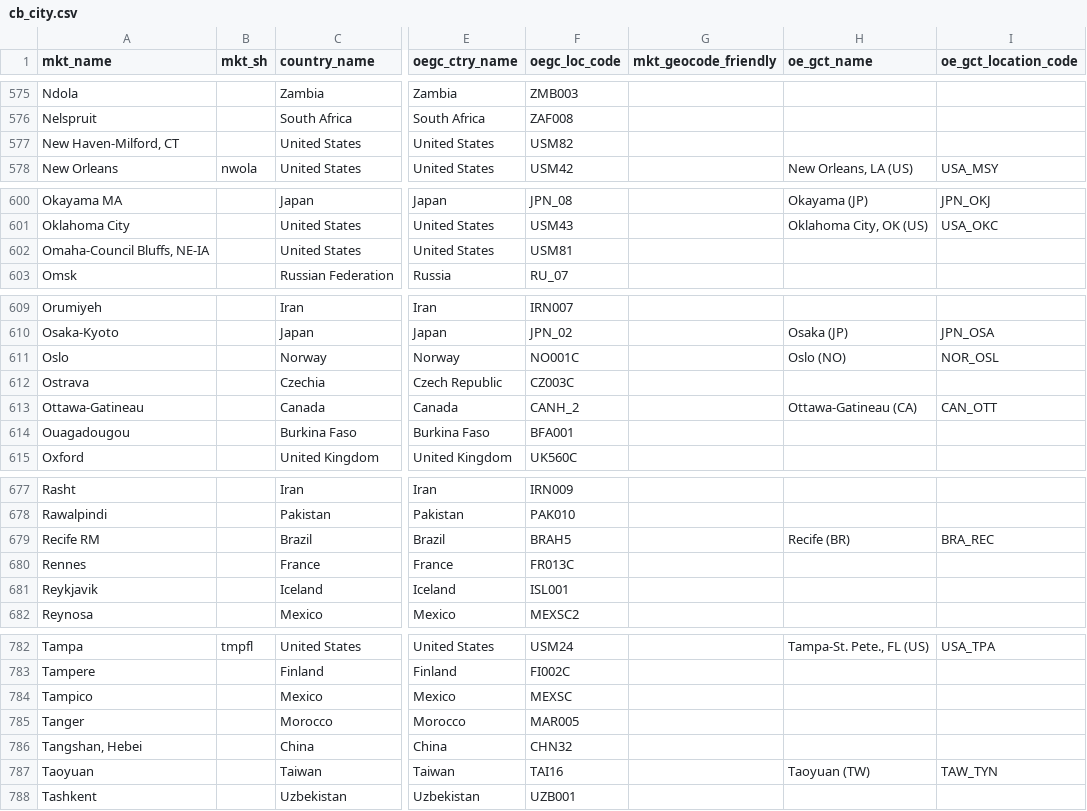
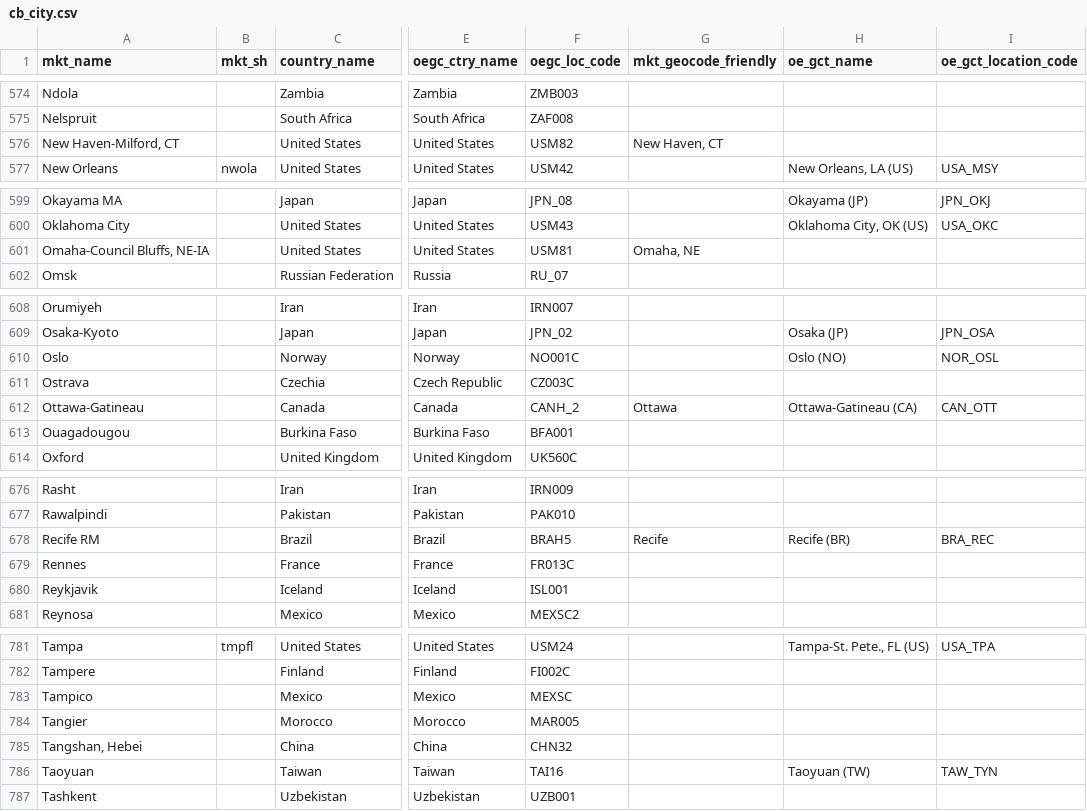
Before and after one commit to TourismEconomics/teref, a CSV file: data-raw/cb_city.csv, drawn as a sheet; only a part is shown, gaps mark what is left out; addresses are those after the commit; the diff covers the shown part only; the diff names each change by its address in the sheet, - before the commit and + after, or states it on an @@ line.

```diff
--- a/data-raw/cb_city.csv
+++ b/data-raw/cb_city.csv
-G576 (mkt_geocode_friendly): (empty)
+G576 (mkt_geocode_friendly): New Haven, CT
-G601 (mkt_geocode_friendly): (empty)
+G601 (mkt_geocode_friendly): Omaha, NE
-G612 (mkt_geocode_friendly): (empty)
+G612 (mkt_geocode_friendly): Ottawa
-G678 (mkt_geocode_friendly): (empty)
+G678 (mkt_geocode_friendly): Recife
-A784 (mkt_name): Tanger
+A784 (mkt_name): Tangier
```
Also changed, not shown: 1 removed row and 19 edited cells elsewhere in this file, 1 other file.
